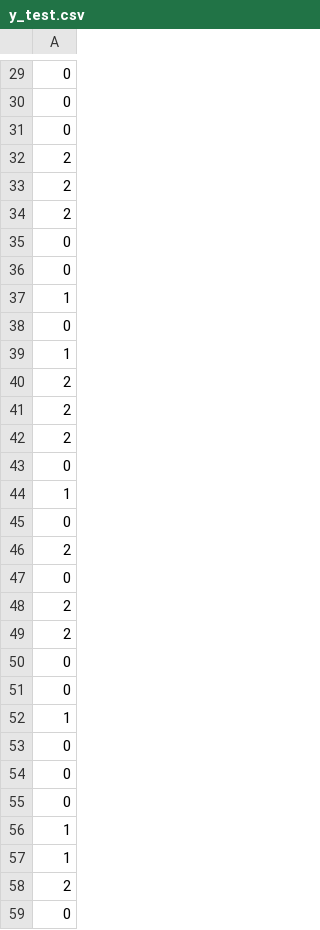
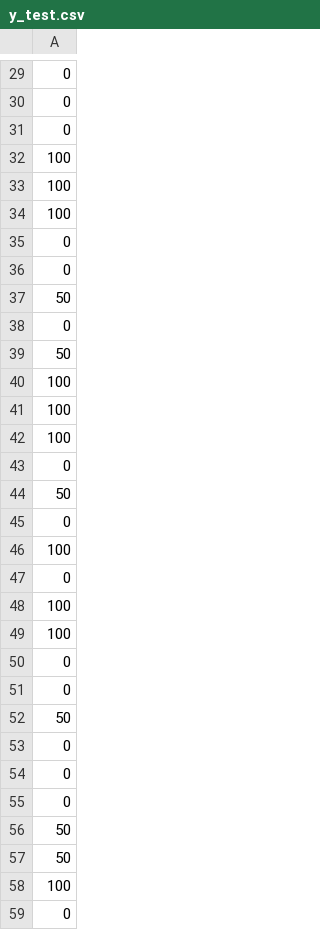
Before and after one commit to ghazafm/stress-checker-model, a CSV file: Data/clean/y_test.csv, drawn as a sheet; only a part is shown, gaps mark what is left out; the diff covers the shown part only; the diff names each change by its address in the sheet, - before the commit and + after, or states it on an @@ line.

```diff
--- a/Data/clean/y_test.csv
+++ b/Data/clean/y_test.csv
-A32:A34: 2
+A32:A34: 100
-A37: 1
+A37: 50
-A39: 1
+A39: 50
-A40:A42: 2
+A40:A42: 100
-A44: 1
+A44: 50
-A46: 2
+A46: 100
-A48:A49: 2
+A48:A49: 100
-A52: 1
+A52: 50
-A56:A57: 1
+A56:A57: 50
-A58: 2
+A58: 100
```
Also changed, not shown: 128 edited cells elsewhere in this file, Data/clean/y_train.csv, 6 other files.
